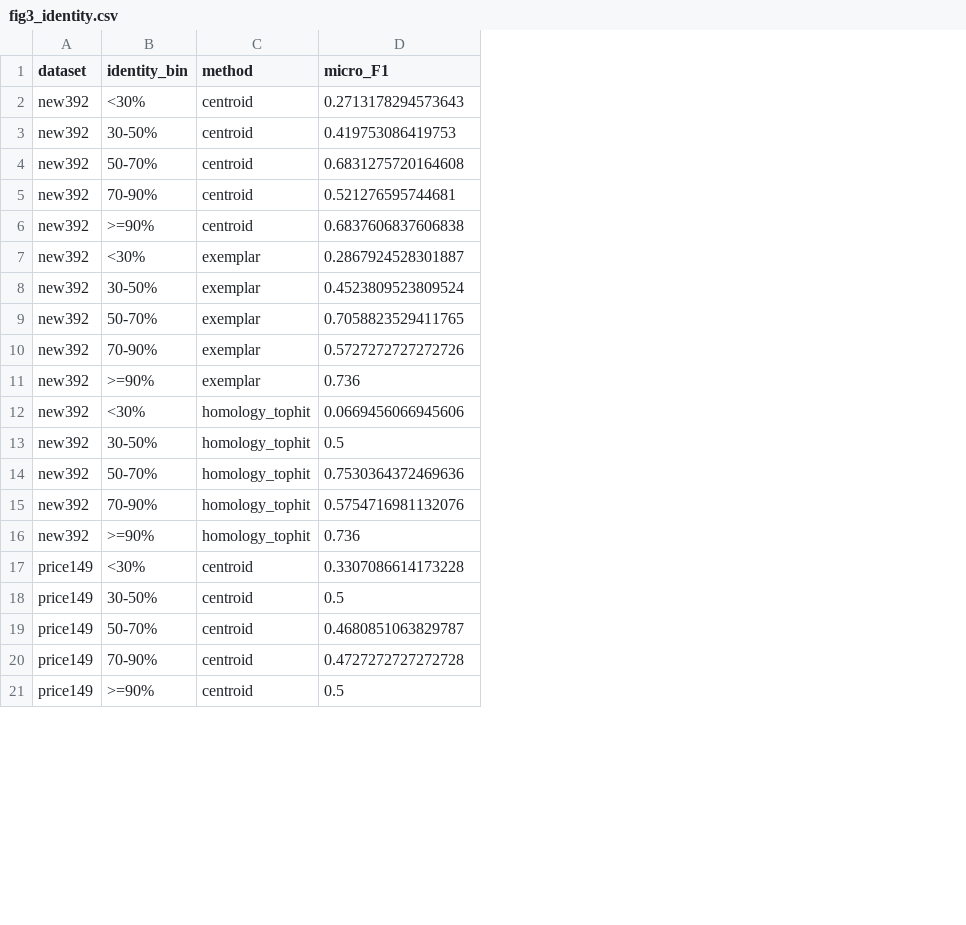
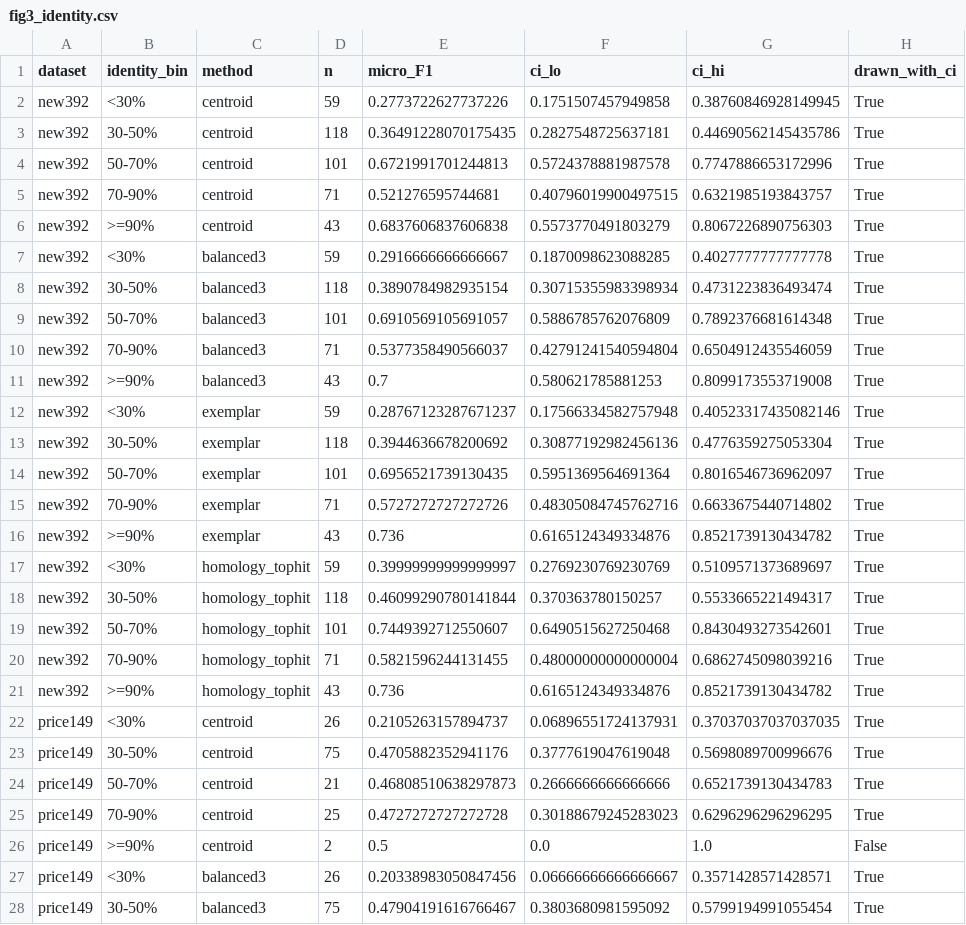
Before and after one commit to Prat5ek01/clean_research, a CSV file: app/results/cleanx/figures/fig3_identity.csv, drawn as a sheet; only a part is shown; addresses are those after the commit; the diff covers the shown part only; the diff names each change by its address in the sheet, - before the commit and + after, or states it on an @@ line.

```diff
--- a/app/results/cleanx/figures/fig3_identity.csv
+++ b/app/results/cleanx/figures/fig3_identity.csv
+column D (n), rows 2-6: 59 | 118 | 101 | 71 | 43; rows 12-26: 59 | 118 | 101 | 71 | 43 | 59 | 118 | 101 | 71 | 43 | 26 | 75 | 21 | 25 | 2
+column F (ci_lo), rows 2-6: 0.1751507457949858 | 0.2827548725637181 | 0.5724378881987578 | 0.40796019900497515 | 0.5573770491803279; rows 12-26: 0.17566334582757948 | 0.30877192982456136 | 0.5951369564691364 | 0.48305084745762716 | 0.6165124349334876 | 0.2769230769230769 | 0.370363780150257 | 0.6490515627250468 | 0.48000000000000004 | 0.6165124349334876 | 0.06896551724137931 | 0.3777619047619048 | 0.2666666666666666 | 0.30188679245283023 | 0.0
+column G (ci_hi), rows 2-6: 0.38760846928149945 | 0.44690562145435786 | 0.7747886653172996 | 0.6321985193843757 | 0.8067226890756303; rows 12-26: 0.40523317435082146 | 0.4776359275053304 | 0.8016546736962097 | 0.6633675440714802 | 0.8521739130434782 | 0.5109571373689697 | 0.5533665221494317 | 0.8430493273542601 | 0.6862745098039216 | 0.8521739130434782 | 0.37037037037037035 | 0.5698089700996676 | 0.6521739130434783 | 0.6296296296296295 | 1.0
+column H (drawn_with_ci), rows 2-6: all True; rows 12-26: True | True | True | True | True | True | True | True | True | True | True | True | True | True | False
-E2 (micro_F1): 0.2713178294573643
+E2 (micro_F1): 0.2773722627737226
-E3 (micro_F1): 0.419753086419753
+E3 (micro_F1): 0.36491228070175435
-E4 (micro_F1): 0.6831275720164608
+E4 (micro_F1): 0.6721991701244813
+row 7: new392 | <30% | balanced3 | 59 | 0.2916666666666667 | 0.1870098623088285 | 0.4027777777777778 | True
+row 8: new392 | 30-50% | balanced3 | 118 | 0.3890784982935154 | 0.30715355983398934 | 0.4731223836493474 | True
+row 9: new392 | 50-70% | balanced3 | 101 | 0.6910569105691057 | 0.5886785762076809 | 0.7892376681614348 | True
+row 10: new392 | 70-90% | balanced3 | 71 | 0.5377358490566037 | 0.42791241540594804 | 0.6504912435546059 | True
+row 11: new392 | >=90% | balanced3 | 43 | 0.7 | 0.580621785881253 | 0.8099173553719008 | True
-E12 (micro_F1): 0.2867924528301887
+E12 (micro_F1): 0.28767123287671237
-E13 (micro_F1): 0.4523809523809524
+E13 (micro_F1): 0.3944636678200692
-E14 (micro_F1): 0.7058823529411765
+E14 (micro_F1): 0.6956521739130435
-E17 (micro_F1): 0.0669456066945606
+E17 (micro_F1): 0.39999999999999997
-E18 (micro_F1): 0.5
+E18 (micro_F1): 0.46099290780141844
-E19 (micro_F1): 0.7530364372469636
+E19 (micro_F1): 0.7449392712550607
-E20 (micro_F1): 0.5754716981132076
+E20 (micro_F1): 0.5821596244131455
-E22 (micro_F1): 0.3307086614173228
+E22 (micro_F1): 0.2105263157894737
-E23 (micro_F1): 0.5
+E23 (micro_F1): 0.4705882352941176
-E24 (micro_F1): 0.4680851063829787
+E24 (micro_F1): 0.46808510638297873
+row 27: price149 | <30% | balanced3 | 26 | 0.20338983050847456 | 0.06666666666666667 | 0.3571428571428571 | True
+row 28: price149 | 30-50% | balanced3 | 75 | 0.47904191616766467 | 0.3803680981595092 | 0.5799194991055454 | True
```
Also changed, not shown: 8 added rows and 19 edited cells elsewhere in this file, app/data/cleanx/identity/new392.csv, app/results/cleanx/E2_split100/E2_metrics_long.csv, 55 other files.
